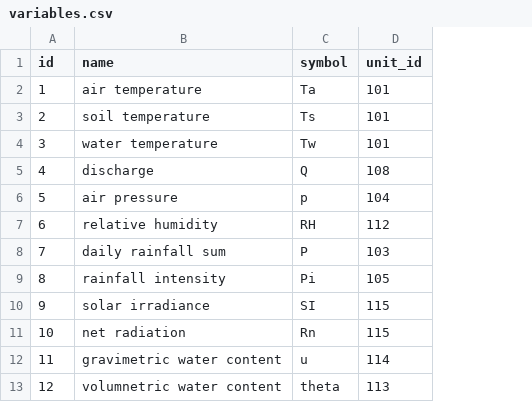
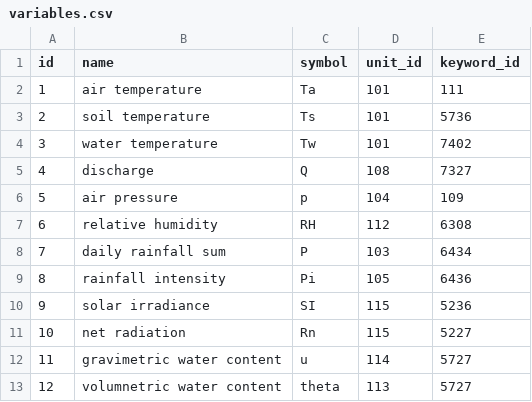
Before and after one commit to VForWaTer/metacatalog, a CSV file: metacatalog/data/variables.csv, drawn as a sheet; the diff names each change by its address in the sheet, - before the commit and + after, or states it on an @@ line.

Commit message:
Variables connected to Keywords

```diff
--- a/metacatalog/data/variables.csv
+++ b/metacatalog/data/variables.csv
+column E (keyword_id), rows 2-13: 111 | 5736 | 7402 | 7327 | 109 | 6308 | 6434 | 6436 | 5236 | 5227 | 5727 | 5727
```
Also changed, not shown: 2 other files.
